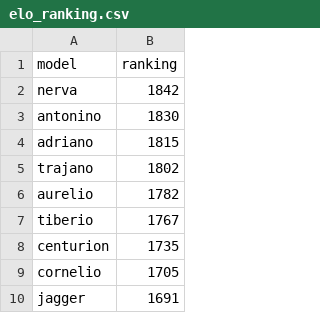
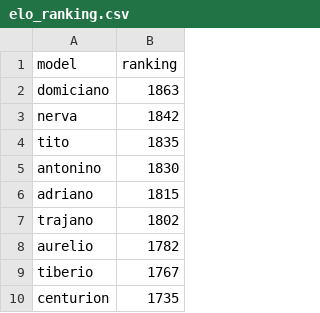
Before and after one commit to ironbar/hungry_geese, a CSV file: data/elo_ranking.csv, drawn as a sheet; only a part is shown; the shorter side is filled out with more unchanged rows.

```diff
--- a/data/elo_ranking.csv
+++ b/data/elo_ranking.csv
@@ -1,3 +1,5 @@
 model,ranking
+domiciano,1863
 nerva,1842
+tito,1835
 antonino,1830
```
Also changed, not shown: 7 other files.
